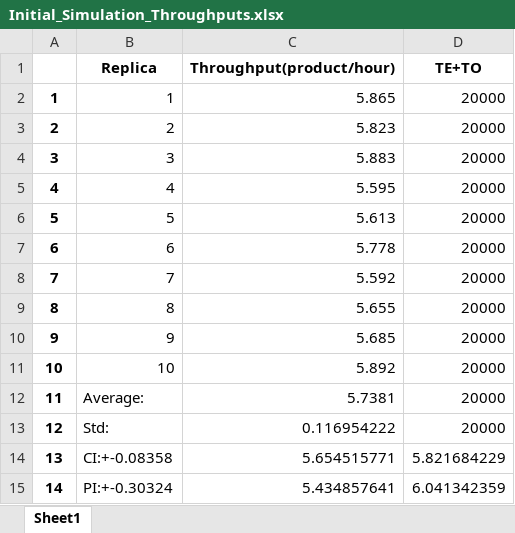
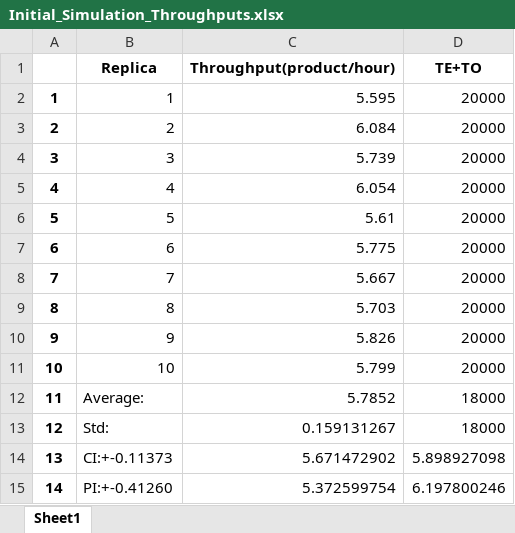
Before and after one commit to AndrewCowan-jpg/SYSC4005AProject, an Excel workbook: Milestone3/Initial_Simulation_Throughputs.xlsx, sheet Sheet1, drawn as a sheet; values as stored, in another font and other column widths than the file's, no borders; the diff names each change by its address in the sheet, - before the commit and + after, or states it on an @@ line.

```diff
--- a/Milestone3/Initial_Simulation_Throughputs.xlsx (sheet Sheet1)
+++ b/Milestone3/Initial_Simulation_Throughputs.xlsx (sheet Sheet1)
-C2 (Throughput(product/hour)): 5.865
+C2 (Throughput(product/hour)): 5.595
-C3 (Throughput(product/hour)): 5.823
+C3 (Throughput(product/hour)): 6.084
-C4 (Throughput(product/hour)): 5.883
+C4 (Throughput(product/hour)): 5.739
-C5 (Throughput(product/hour)): 5.595
+C5 (Throughput(product/hour)): 6.054
-C6 (Throughput(product/hour)): 5.613
+C6 (Throughput(product/hour)): 5.61
-C7 (Throughput(product/hour)): 5.778
+C7 (Throughput(product/hour)): 5.775
-C8 (Throughput(product/hour)): 5.592
+C8 (Throughput(product/hour)): 5.667
-C9 (Throughput(product/hour)): 5.655
+C9 (Throughput(product/hour)): 5.703
-C10 (Throughput(product/hour)): 5.685
+C10 (Throughput(product/hour)): 5.826
-C11 (Throughput(product/hour)): 5.892
+C11 (Throughput(product/hour)): 5.799
-C12 (Throughput(product/hour)): 5.7381
+C12 (Throughput(product/hour)): 5.7852
-D12:D13 (TE+TO): 20000
+D12:D13 (TE+TO): 18000
-C13 (Throughput(product/hour)): 0.116954222
+C13 (Throughput(product/hour)): 0.159131267
-B14 (Replica): CI:+-0.08358
+B14 (Replica): CI:+-0.11373
-C14 (Throughput(product/hour)): 5.654515771
+C14 (Throughput(product/hour)): 5.671472902
-D14 (TE+TO): 5.821684229
+D14 (TE+TO): 5.898927098
-B15 (Replica): PI:+-0.30324
+B15 (Replica): PI:+-0.41260
-C15 (Throughput(product/hour)): 5.434857641
+C15 (Throughput(product/hour)): 5.372599754
-D15 (TE+TO): 6.041342359
+D15 (TE+TO): 6.197800246
```
Also changed, not shown: Milestone3/BlockedInspectors.xlsx, Milestone3/InitialBlockedInspectors.xlsx, 9 other files.
